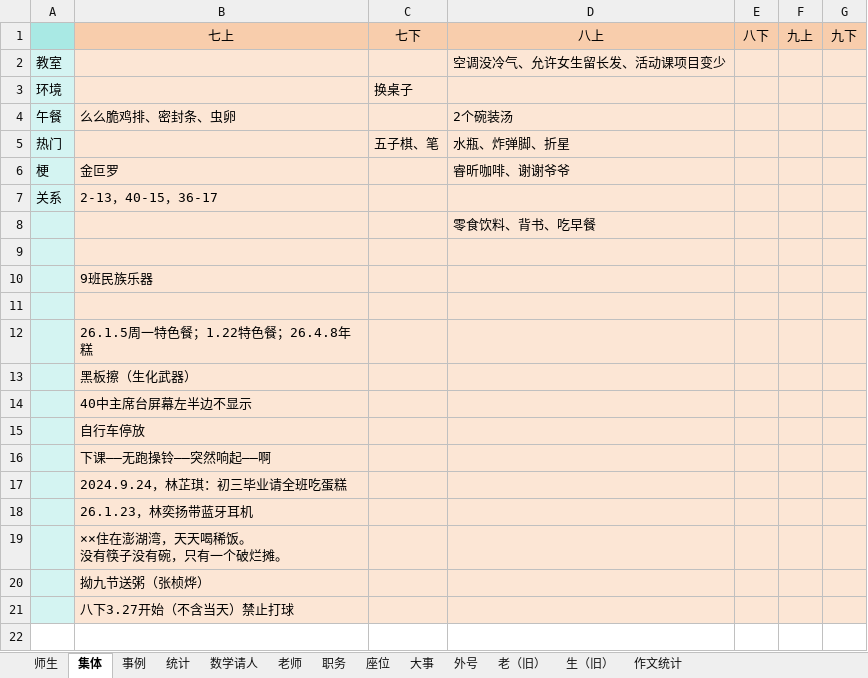
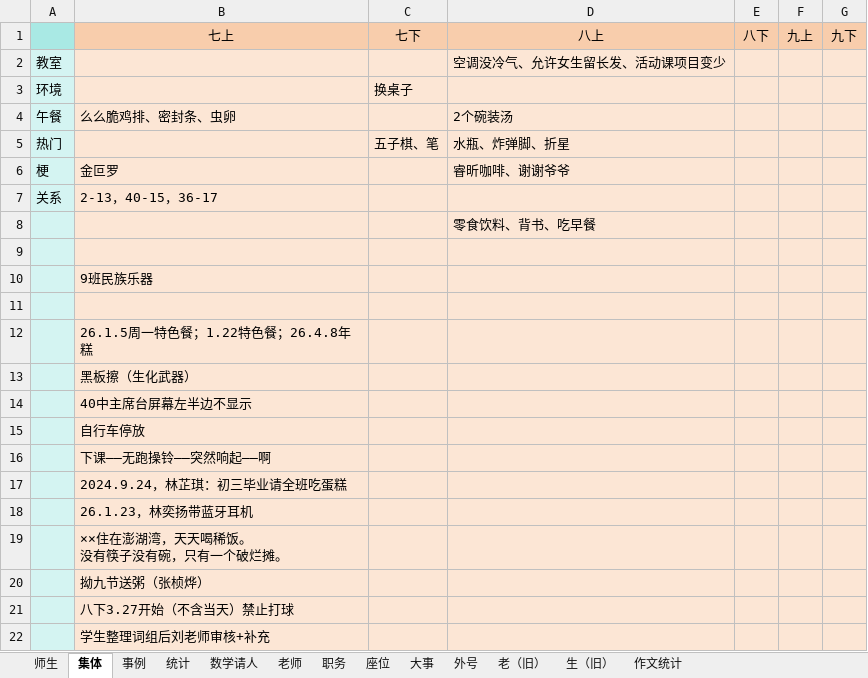
Before and after one commit to dsywy1698/dsywy1698.github.io, an Excel workbook: c/materials.xlsx, sheet 集体, drawn as a sheet; values as stored, in another font and other column widths than the file's, no borders; the diff names each change by its address in the sheet, - before the commit and + after, or states it on an @@ line.

```diff
--- a/c/materials.xlsx (sheet 集体)
+++ b/c/materials.xlsx (sheet 集体)
+row 22:  | 学生整理词组后刘老师审核+补充
```
Also changed, not shown: sheet 数学请人, sheet 师生, 5 other files.
